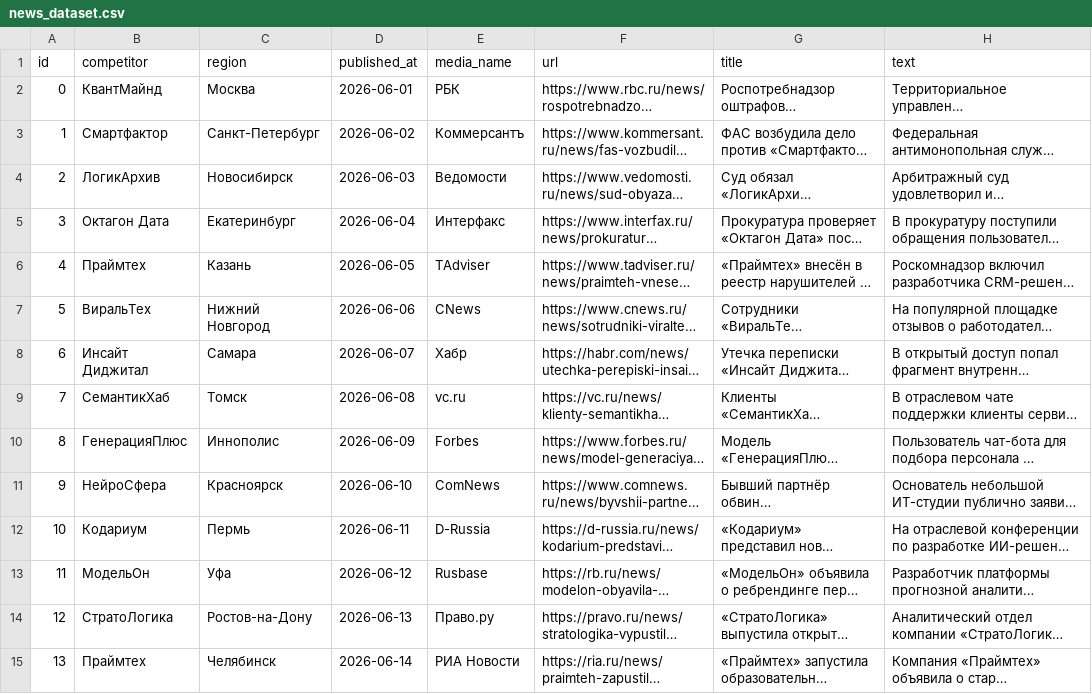
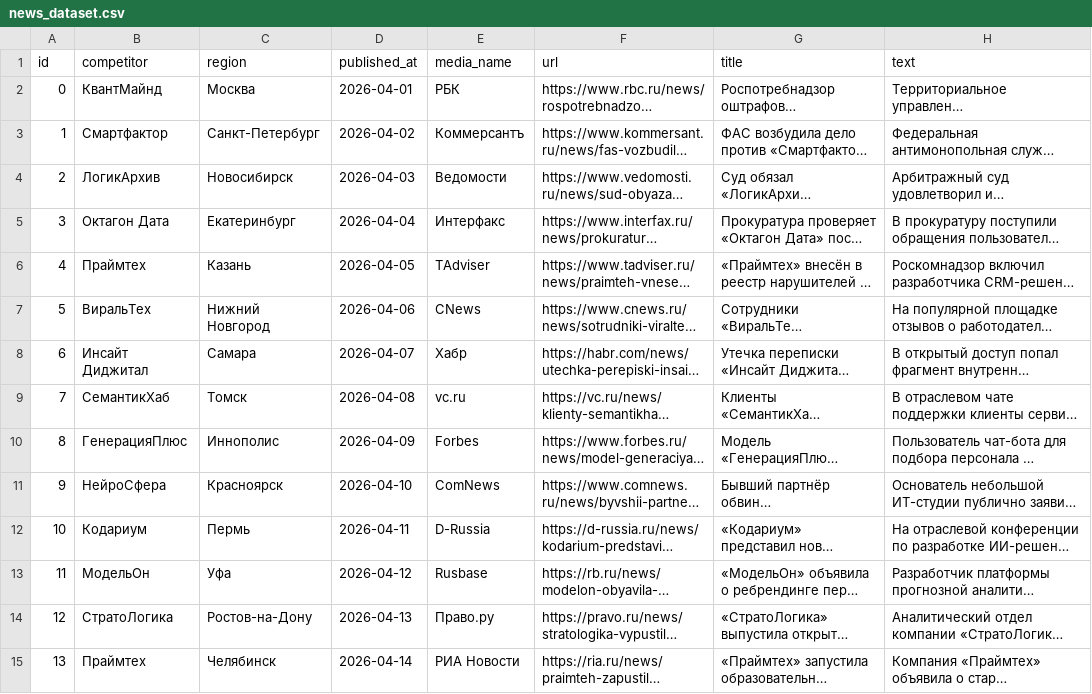
Before and after one commit to aslan-py/kodik, a CSV file: core/scripts/scripts_data/news_dataset.csv, drawn as a sheet; only a part is shown; long unchanged cells end in …; the diff covers the shown part only; the diff names each change by its address in the sheet, - before the commit and + after, or states it on an @@ line.

```diff
--- a/core/scripts/scripts_data/news_dataset.csv
+++ b/core/scripts/scripts_data/news_dataset.csv
-D2 (published_at): 2026-06-01
+D2 (published_at): 2026-04-01
-D3 (published_at): 2026-06-02
+D3 (published_at): 2026-04-02
-D4 (published_at): 2026-06-03
+D4 (published_at): 2026-04-03
-D5 (published_at): 2026-06-04
+D5 (published_at): 2026-04-04
-D6 (published_at): 2026-06-05
+D6 (published_at): 2026-04-05
-D7 (published_at): 2026-06-06
+D7 (published_at): 2026-04-06
-D8 (published_at): 2026-06-07
+D8 (published_at): 2026-04-07
-D9 (published_at): 2026-06-08
+D9 (published_at): 2026-04-08
-D10 (published_at): 2026-06-09
+D10 (published_at): 2026-04-09
-D11 (published_at): 2026-06-10
+D11 (published_at): 2026-04-10
-D12 (published_at): 2026-06-11
+D12 (published_at): 2026-04-11
-D13 (published_at): 2026-06-12
+D13 (published_at): 2026-04-12
-D14 (published_at): 2026-06-13
+D14 (published_at): 2026-04-13
-D15 (published_at): 2026-06-14
+D15 (published_at): 2026-04-14
```
Also changed, not shown: 62 edited cells elsewhere in this file, 35 other files.
